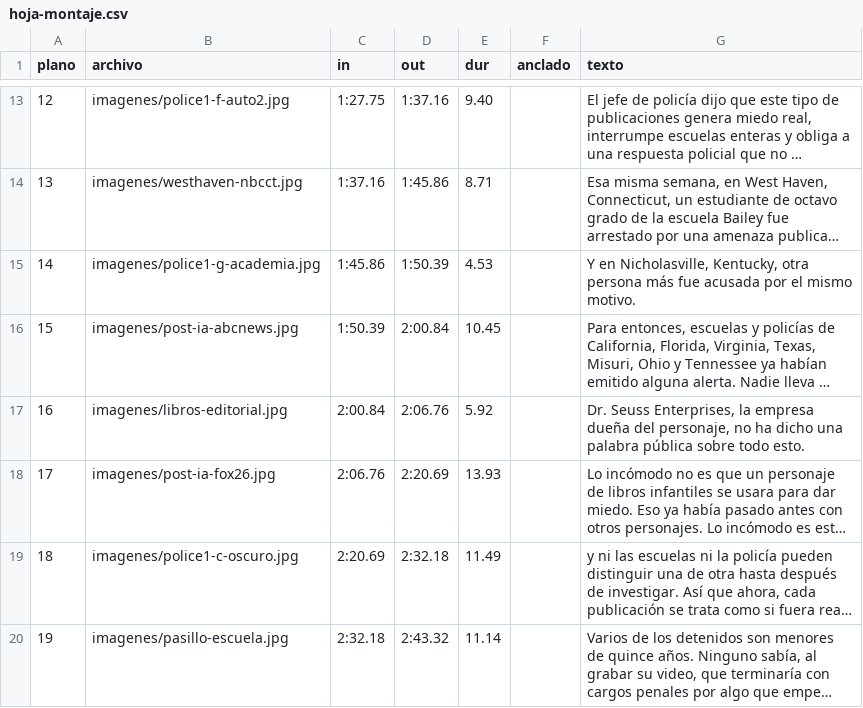
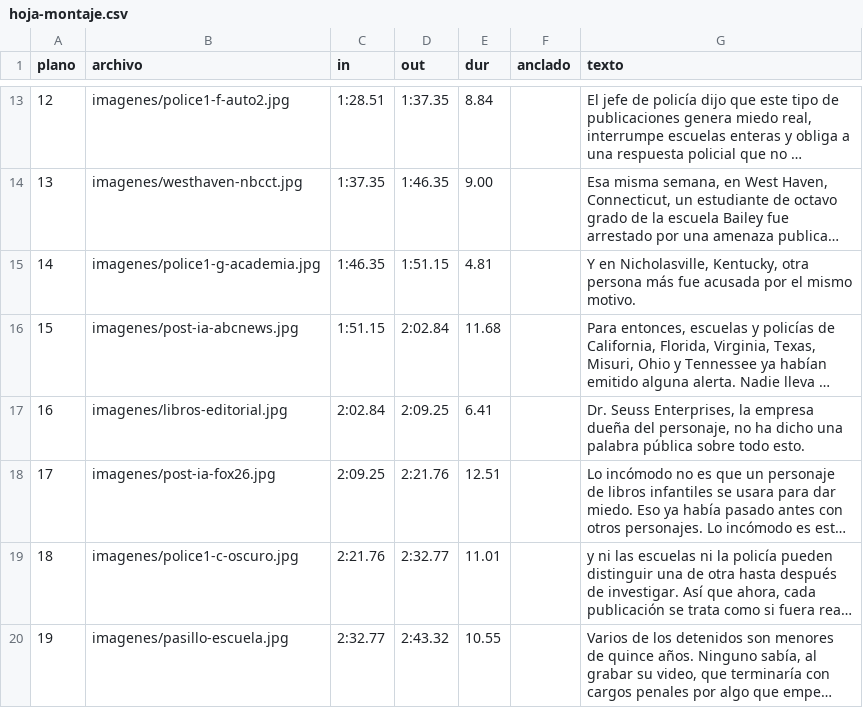
Before and after one commit to rohimard/Rohimard, a CSV file: canal-youtube/producciones/10-cat-in-the-hat/hoja-montaje.csv, drawn as a sheet; only a part is shown, gaps mark what is left out; long unchanged cells end in …; the diff covers the shown part only; the diff names each change by its address in the sheet, - before the commit and + after, or states it on an @@ line.

```diff
--- a/canal-youtube/producciones/10-cat-in-the-hat/hoja-montaje.csv
+++ b/canal-youtube/producciones/10-cat-in-the-hat/hoja-montaje.csv
-C13 (in): 1:27.75
+C13 (in): 1:28.51
-D13 (out): 1:37.16
+D13 (out): 1:37.35
-E13 (dur): 9.40
+E13 (dur): 8.84
-C14 (in): 1:37.16
+C14 (in): 1:37.35
-D14 (out): 1:45.86
+D14 (out): 1:46.35
-E14 (dur): 8.71
+E14 (dur): 9.00
-C15 (in): 1:45.86
+C15 (in): 1:46.35
-D15 (out): 1:50.39
+D15 (out): 1:51.15
-E15 (dur): 4.53
+E15 (dur): 4.81
-C16 (in): 1:50.39
+C16 (in): 1:51.15
-D16 (out): 2:00.84
+D16 (out): 2:02.84
-E16 (dur): 10.45
+E16 (dur): 11.68
-C17 (in): 2:00.84
+C17 (in): 2:02.84
-D17 (out): 2:06.76
+D17 (out): 2:09.25
-E17 (dur): 5.92
+E17 (dur): 6.41
-C18 (in): 2:06.76
+C18 (in): 2:09.25
-D18 (out): 2:20.69
+D18 (out): 2:21.76
-E18 (dur): 13.93
+E18 (dur): 12.51
-C19 (in): 2:20.69
+C19 (in): 2:21.76
-D19 (out): 2:32.18
+D19 (out): 2:32.77
-E19 (dur): 11.49
+E19 (dur): 11.01
-C20 (in): 2:32.18
+C20 (in): 2:32.77
-E20 (dur): 11.14
+E20 (dur): 10.55
```
Also changed, not shown: 32 edited cells elsewhere in this file, 1 other file.
